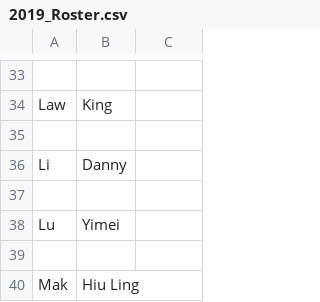
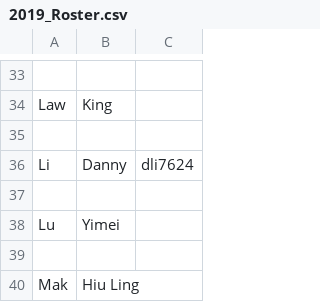
Before and after one commit to UCDBIS180L/gh-usernames, a CSV file: 2019_Roster.csv, drawn as a sheet; only a part is shown, gaps mark what is left out.

Commit message:
Added Danny's github

```diff
--- a/2019_Roster.csv
+++ b/2019_Roster.csv
@@ -35,3 +35,3 @@ Law, King
 
-Li, Danny
+Li, Danny, dli7624
 
```
